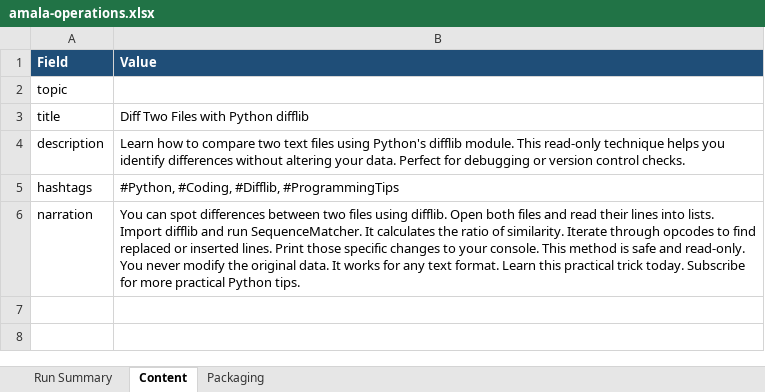
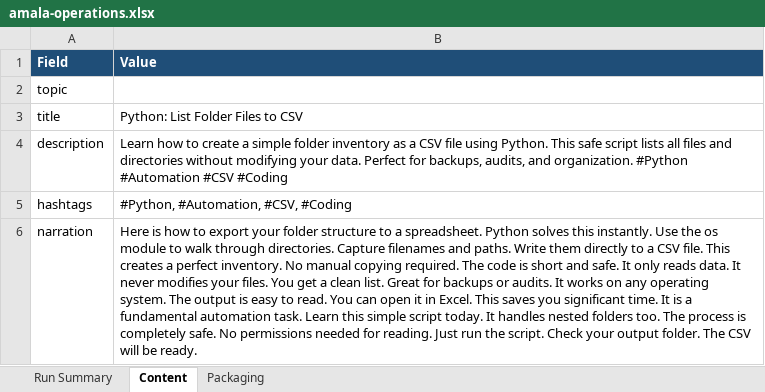
Before and after one commit to amalraj020-a11y/automated-YT-operations, an Excel workbook: reports/latest/amala-operations.xlsx, sheet Content, drawn as a sheet; values as stored, in another font and other column widths than the file's, no borders; the diff names each change by its address in the sheet, - before the commit and + after, or states it on an @@ line.

```diff
--- a/reports/latest/amala-operations.xlsx (sheet Content)
+++ b/reports/latest/amala-operations.xlsx (sheet Content)
-B3 (Value): Diff Two Files with Python difflib
+B3 (Value): Python: List Folder Files to CSV
-B4 (Value): …how to compare two text files using Python's difflib module. This read-only technique helps you identify differences without altering your data. Perfect for debugging or version control checks.
+B4 (Value): …how to create a simple folder inventory as a CSV file using Python. This safe script lists all files and directories without modifying your data. Perfect for backups, audits, and organization. #Python #Automation #CSV #Coding
-B5 (Value): #Python, #Coding, #Difflib, #ProgrammingTips
+B5 (Value): #Python, #Automation, #CSV, #Coding
-B6 (Value): You can spot differences between two files using difflib. Open both files and read their lines into lists. Import difflib and run SequenceMatcher. It calculates the ratio of similarity. Iterate through opcodes to find replaced or inserted lines. Print those specific changes to your console. This method is safe and read-only. You never modify the original data. It works for any text format. Learn this practical trick today. Subscribe for more practical Python tips.
+B6 (Value): Here is how to export your folder structure to a spreadsheet. Python solves this instantly. Use the os module to walk through directories. Capture filenames and paths. Write them directly to a CSV file. This creates a perfect inventory. No manual copying required. The code is short and safe. It only reads data. It never modifies your files. You get a clean list. Great for backups or audits. It works on any operating system. The output is easy to read. You can open it in Excel. This saves you significant time. It is a fundamental automation task. Learn this simple script today. It handles nested folders too. The process is completely safe. No permissions needed for reading. Just run the script. Check your output folder. The CSV will be ready.
```
Also changed, not shown: sheet Run Summary, sheet Packaging.
